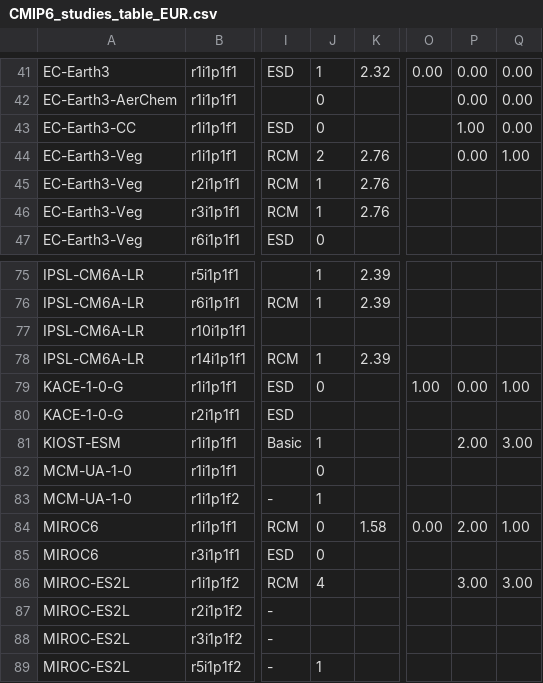
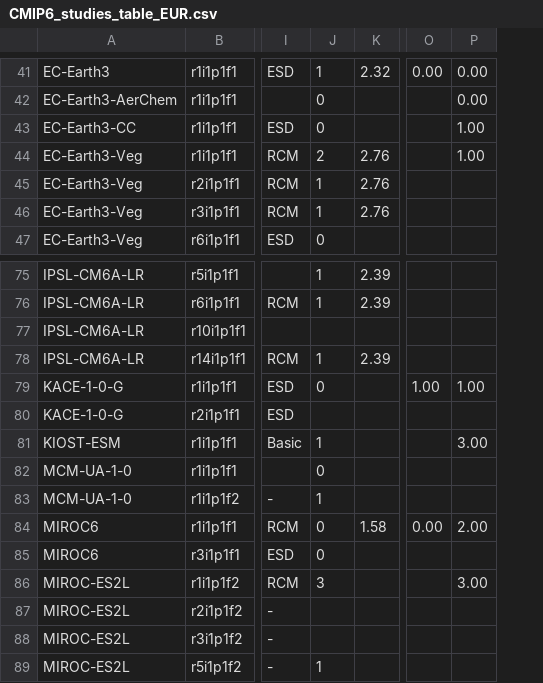
Before and after one commit to jesusff/cmip6-for-cordex, a CSV file: CMIP6_studies_table_EUR.csv, drawn as a sheet; only a part is shown, gaps mark what is left out; the diff covers the shown part only; the diff names each change by its address in the sheet, - before the commit and + after, or states it on an @@ line.

Commit message:
Update studies tables
to incorporate the fixes in the last two commits

```diff
--- a/CMIP6_studies_table_EUR.csv
+++ b/CMIP6_studies_table_EUR.csv
-column Q, rows 41-44: 0.00 | 0.00 | 0.00 | 1.00; rows 79-86: 1.00 |  | 3.00 |  |  | 1.00 |  | 3.00
-P44: 0.00
+P44: 1.00
-P79: 0.00
+P79: 1.00
-P81: 2.00
+P81: 3.00
-J86: 4
+J86: 3
```
Also changed, not shown: 1 removed row and 10 edited cells elsewhere in this file, CMIP6_studies_table_AUS.csv, 4 other files.
